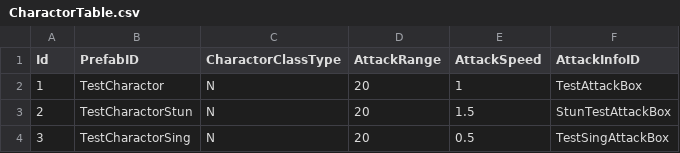
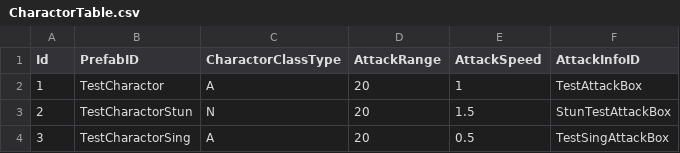
Before and after one commit to KDH1213/UnityMiniProject, a CSV file: Assets/Resources/tables/CharactorTable.csv, drawn as a sheet.

```diff
--- a/Assets/Resources/tables/CharactorTable.csv
+++ b/Assets/Resources/tables/CharactorTable.csv
@@ -1,4 +1,4 @@
 Id,PrefabID,CharactorClassType,AttackRange,AttackSpeed,AttackInfoID
-1,TestCharactor,N,20,1,TestAttackBox
+1,TestCharactor,A,20,1,TestAttackBox
 2,TestCharactorStun,N,20,1.5,StunTestAttackBox
-3,TestCharactorSing,N,20,0.5,TestSingAttackBox
+3,TestCharactorSing,A,20,0.5,TestSingAttackBox
```
Also changed, not shown: 9 other files.
